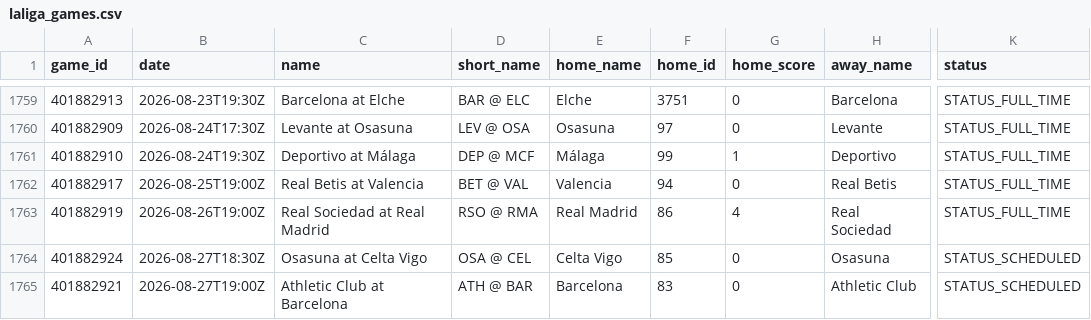
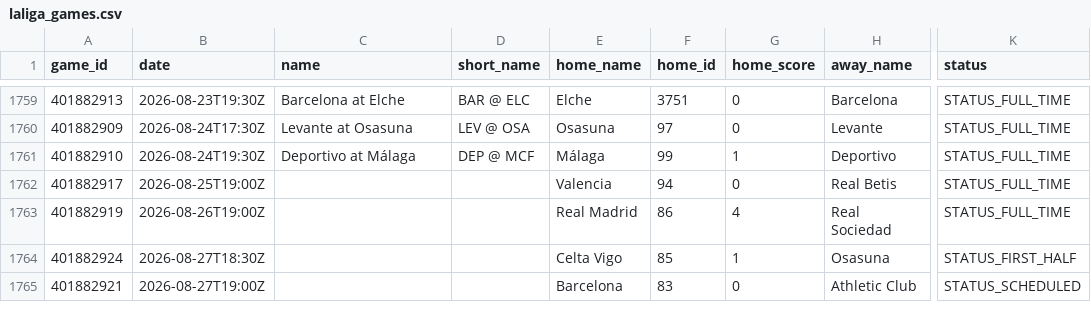
Before and after one commit to LucaMawyin/slop-watch, a CSV file: python/data/raw/laliga_games.csv, drawn as a sheet; only a part is shown, gaps mark what is left out; the diff names each change by its address in the sheet, - before the commit and + after, or states it on an @@ line.

Commit message:
Added game watchability

```diff
--- a/python/data/raw/laliga_games.csv
+++ b/python/data/raw/laliga_games.csv
-C1762 (name): Real Betis at Valencia
+C1762 (name): (empty)
-D1762 (short_name): BET @ VAL
+D1762 (short_name): (empty)
-C1763 (name): Real Sociedad at Real Madrid
+C1763 (name): (empty)
-D1763 (short_name): RSO @ RMA
+D1763 (short_name): (empty)
-C1764 (name): Osasuna at Celta Vigo
+C1764 (name): (empty)
-D1764 (short_name): OSA @ CEL
+D1764 (short_name): (empty)
-G1764 (home_score): 0
+G1764 (home_score): 1
-K1764 (status): STATUS_SCHEDULED
+K1764 (status): STATUS_FIRST_HALF
-C1765 (name): Athletic Club at Barcelona
+C1765 (name): (empty)
-D1765 (short_name): ATH @ BAR
+D1765 (short_name): (empty)
```
Also changed, not shown: 9 other files.
